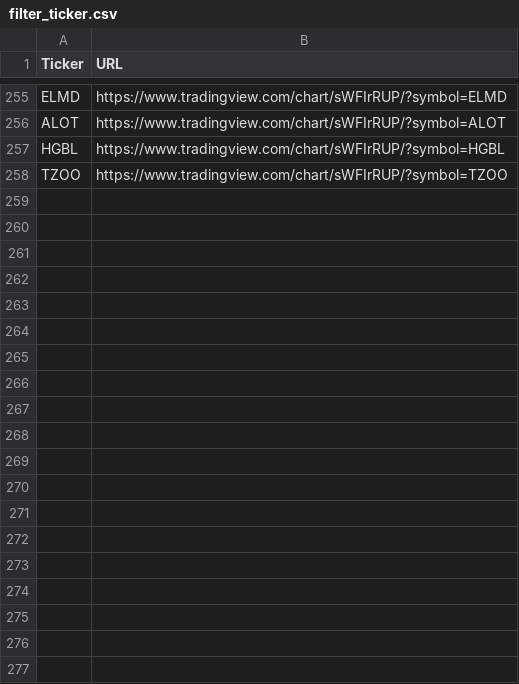
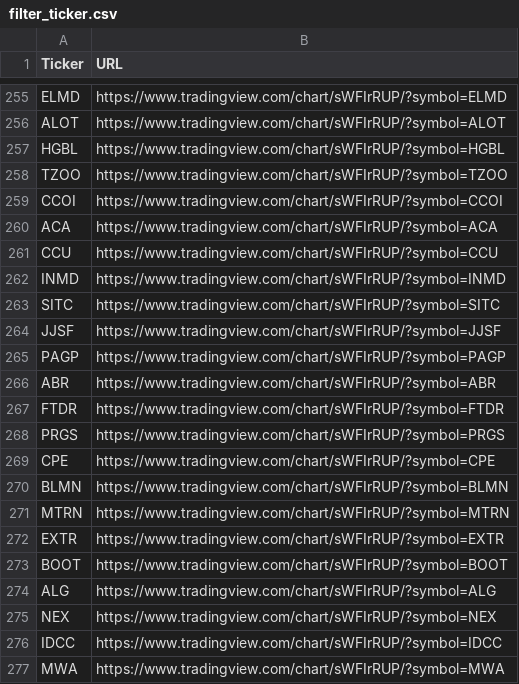
Before and after one commit to RojerChien/StockScreener, a CSV file: filter_ticker.csv, drawn as a sheet; only a part is shown, gaps mark what is left out; the diff covers the shown part only.

```diff
--- a/filter_ticker.csv
+++ b/filter_ticker.csv
@@ -258 +258,20 @@ HGBL,https://www.tradingview.com/chart/sWFIrRUP/?symbol=HGBL
 TZOO,https://www.tradingview.com/chart/sWFIrRUP/?symbol=TZOO
+CCOI,https://www.tradingview.com/chart/sWFIrRUP/?symbol=CCOI
+ACA,https://www.tradingview.com/chart/sWFIrRUP/?symbol=ACA
+CCU,https://www.tradingview.com/chart/sWFIrRUP/?symbol=CCU
+INMD,https://www.tradingview.com/chart/sWFIrRUP/?symbol=INMD
+SITC,https://www.tradingview.com/chart/sWFIrRUP/?symbol=SITC
+JJSF,https://www.tradingview.com/chart/sWFIrRUP/?symbol=JJSF
+PAGP,https://www.tradingview.com/chart/sWFIrRUP/?symbol=PAGP
+ABR,https://www.tradingview.com/chart/sWFIrRUP/?symbol=ABR
+FTDR,https://www.tradingview.com/chart/sWFIrRUP/?symbol=FTDR
+PRGS,https://www.tradingview.com/chart/sWFIrRUP/?symbol=PRGS
+CPE,https://www.tradingview.com/chart/sWFIrRUP/?symbol=CPE
+BLMN,https://www.tradingview.com/chart/sWFIrRUP/?symbol=BLMN
+MTRN,https://www.tradingview.com/chart/sWFIrRUP/?symbol=MTRN
+EXTR,https://www.tradingview.com/chart/sWFIrRUP/?symbol=EXTR
+BOOT,https://www.tradingview.com/chart/sWFIrRUP/?symbol=BOOT
+ALG,https://www.tradingview.com/chart/sWFIrRUP/?symbol=ALG
+NEX,https://www.tradingview.com/chart/sWFIrRUP/?symbol=NEX
+IDCC,https://www.tradingview.com/chart/sWFIrRUP/?symbol=IDCC
+MWA,https://www.tradingview.com/chart/sWFIrRUP/?symbol=MWA
```
Also changed, not shown: 73 added rows elsewhere in this file, YF_US.csv, 1 other file.
